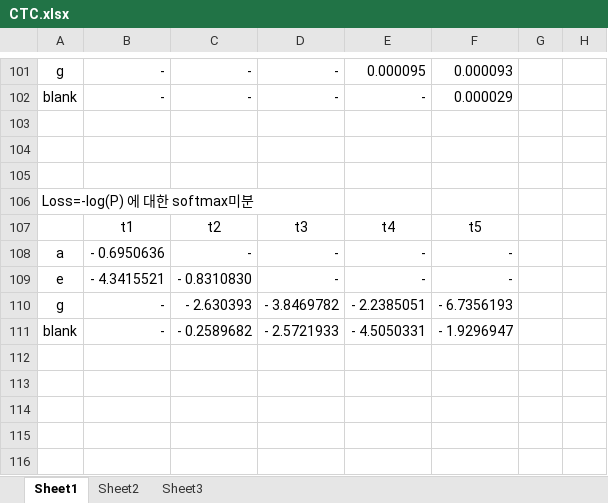
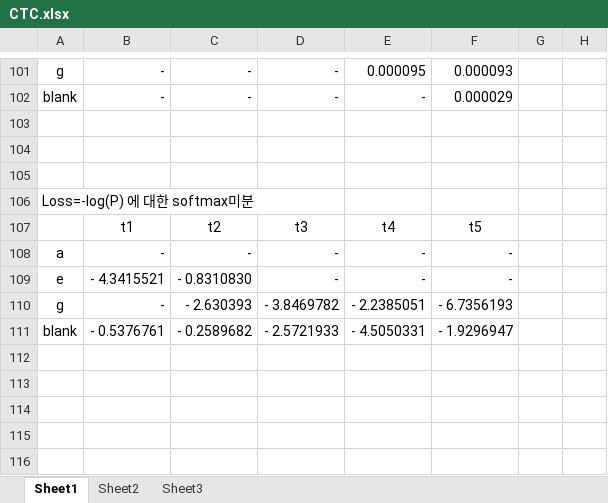
Before and after one commit to hccho2/hccho2FirstGitProject, an Excel workbook: CTC.xlsx, sheet Sheet1, drawn as a sheet; only a part is shown, gaps mark what is left out; values as stored, in another font and other column widths than the file's, no borders; the diff covers the shown part only; the diff names each change by its address in the sheet, - before the commit and + after, or states it on an @@ line.

```diff
--- a/CTC.xlsx (sheet Sheet1)
+++ b/CTC.xlsx (sheet Sheet1)
-B108: - 0.6950636
+B108: -
-B111: -
+B111: - 0.5376761
```
Also changed, not shown: 33 added rows elsewhere in this sheet, formulas that keep their value.
